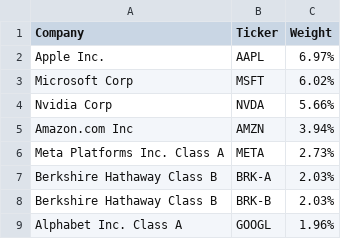
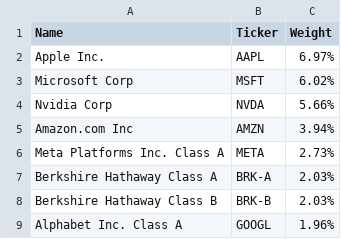
Before and after one commit to cg03521/Trading-Zone, a CSV file: Data/tickers_sp500.csv, drawn as a sheet; only a part is shown.

Commit message:
Update tickers_sp500.csv

```diff
--- a/Data/tickers_sp500.csv
+++ b/Data/tickers_sp500.csv
@@ -1,2 +1,2 @@
-Company,Ticker,Weight
+Name,Ticker,Weight
 Apple Inc.,AAPL,6.97%
@@ -6,3 +6,3 @@ Amazon.com Inc,AMZN,3.94%
 Meta Platforms Inc. Class A,META,2.73%
-Berkshire Hathaway Class B,BRK-A,2.03%
+Berkshire Hathaway Class A,BRK-A,2.03%
 Berkshire Hathaway Class B,BRK-B,2.03%
```
